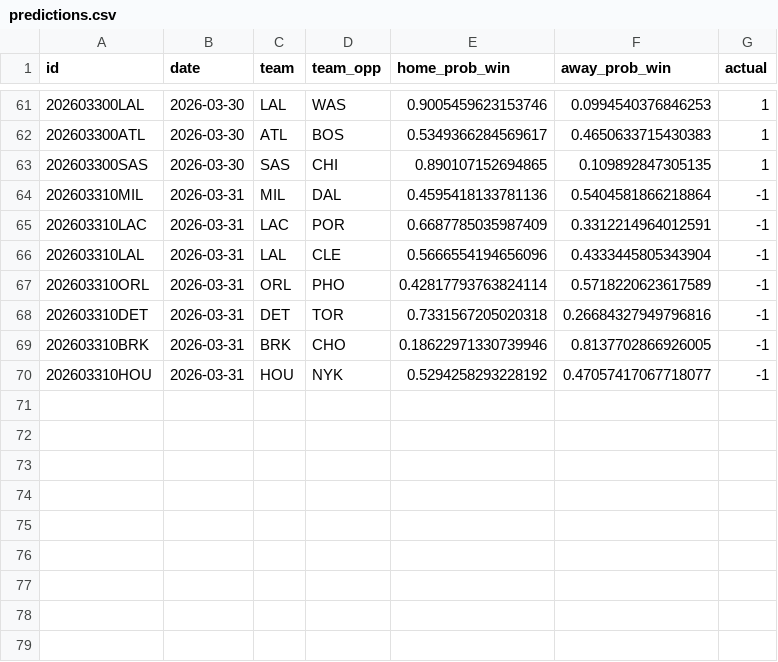
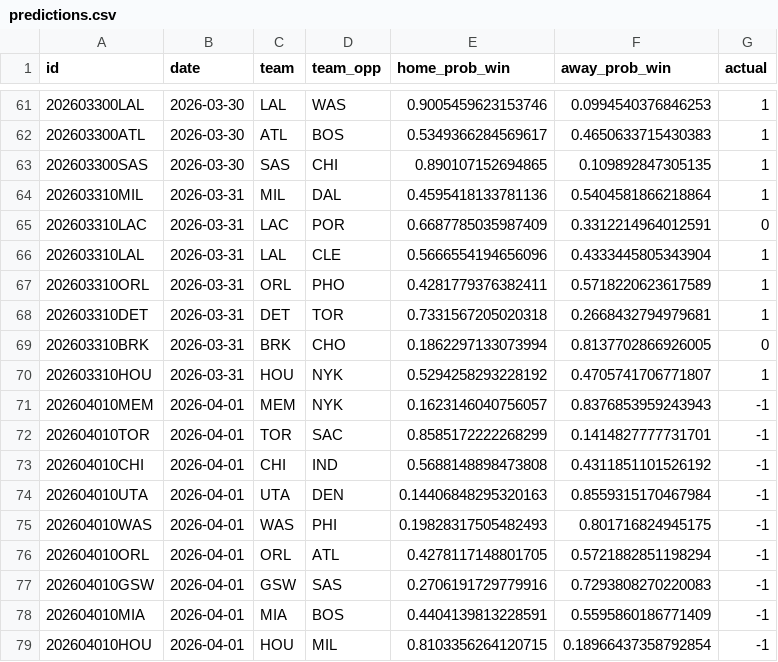
Before and after one commit to RaresPetrisor22/predicting-nba-games-ml, a CSV file: data/predictions.csv, drawn as a sheet; only a part is shown, gaps mark what is left out.

```diff
--- a/data/predictions.csv
+++ b/data/predictions.csv
@@ -63,8 +63,17 @@ id,date,team,team_opp,home_prob_win,away_prob_win,actual
 202603300SAS,2026-03-30,SAS,CHI,0.890107152694865,0.109892847305135,1
-202603310MIL,2026-03-31,MIL,DAL,0.4595418133781136,0.5404581866218864,-1
-202603310LAC,2026-03-31,LAC,POR,0.6687785035987409,0.3312214964012591,-1
-202603310LAL,2026-03-31,LAL,CLE,0.5666554194656096,0.4333445805343904,-1
-202603310ORL,2026-03-31,ORL,PHO,0.42817793763824114,0.5718220623617589,-1
-202603310DET,2026-03-31,DET,TOR,0.7331567205020318,0.26684327949796816,-1
-202603310BRK,2026-03-31,BRK,CHO,0.18622971330739946,0.8137702866926005,-1
-202603310HOU,2026-03-31,HOU,NYK,0.5294258293228192,0.47057417067718077,-1
+202603310MIL,2026-03-31,MIL,DAL,0.4595418133781136,0.5404581866218864,1
+202603310LAC,2026-03-31,LAC,POR,0.6687785035987409,0.3312214964012591,0
+202603310LAL,2026-03-31,LAL,CLE,0.5666554194656096,0.4333445805343904,1
+202603310ORL,2026-03-31,ORL,PHO,0.4281779376382411,0.5718220623617589,1
+202603310DET,2026-03-31,DET,TOR,0.7331567205020318,0.2668432794979681,1
+202603310BRK,2026-03-31,BRK,CHO,0.1862297133073994,0.8137702866926005,0
+202603310HOU,2026-03-31,HOU,NYK,0.5294258293228192,0.4705741706771807,1
+202604010MEM,2026-04-01,MEM,NYK,0.1623146040756057,0.8376853959243943,-1
+202604010TOR,2026-04-01,TOR,SAC,0.8585172222268299,0.1414827777731701,-1
+202604010CHI,2026-04-01,CHI,IND,0.5688148898473808,0.4311851101526192,-1
+202604010UTA,2026-04-01,UTA,DEN,0.14406848295320163,0.8559315170467984,-1
+202604010WAS,2026-04-01,WAS,PHI,0.19828317505482493,0.801716824945175,-1
+202604010ORL,2026-04-01,ORL,ATL,0.4278117148801705,0.5721882851198294,-1
+202604010GSW,2026-04-01,GSW,SAS,0.2706191729779916,0.7293808270220083,-1
+202604010MIA,2026-04-01,MIA,BOS,0.4404139813228591,0.5595860186771409,-1
+202604010HOU,2026-04-01,HOU,MIL,0.8103356264120715,0.18966437358792854,-1
```
Also changed, not shown: 2 other files.
